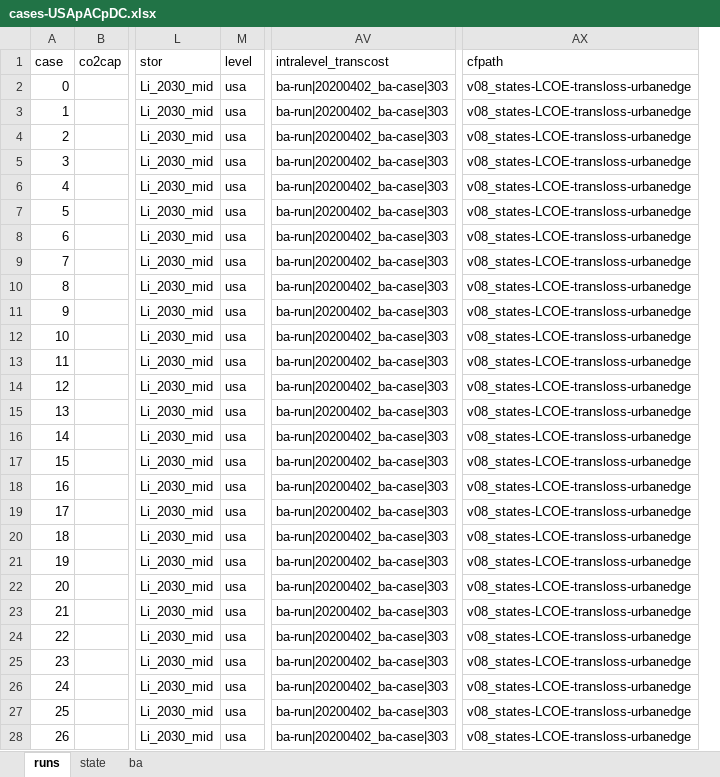
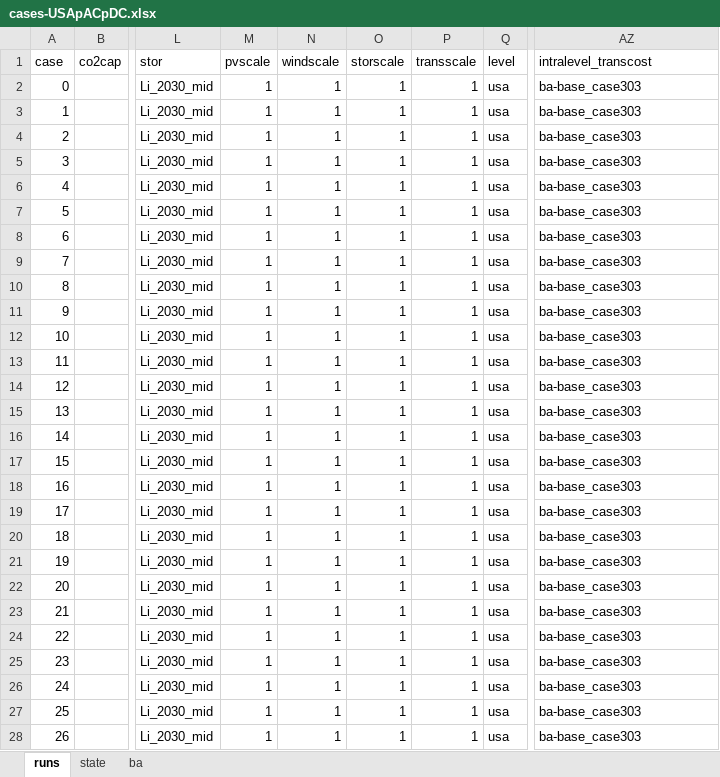
Before and after one commit to patrickbrown4/zephyr, an Excel workbook: cases-USApACpDC.xlsx, sheet runs, drawn as a sheet; only a part is shown, gaps mark what is left out; values as stored, in another font and other column widths than the file's, no borders; removed rows and columns are numbered as before the commit, all else as after; the diff covers the shown part only; the diff names each change by its address in the sheet, - before the commit and + after, or states it on an @@ line.

Commit message:
merge costscale into base, add merra download

```diff
--- a/cases-USApACpDC.xlsx (sheet runs)
+++ b/cases-USApACpDC.xlsx (sheet runs)
+column M (pvscale), rows 2-28: all 1
+column N (windscale), rows 2-28: all 1
+column O (storscale), rows 2-28: all 1
+column P (transscale), rows 2-28: all 1
-column AX (cfpath), rows 2-28: all v08_states-LCOE-transloss-urbanedge
-AZ2:AZ28 (intralevel_transcost): ba-run|20200402_ba-case|303
+AZ2:AZ28 (intralevel_transcost): ba-base_case303
```
Also changed, not shown: 717 edited cells elsewhere in this sheet, cases-BAmAC.xlsx, cases-BApAC.xlsx, 9 other files.
